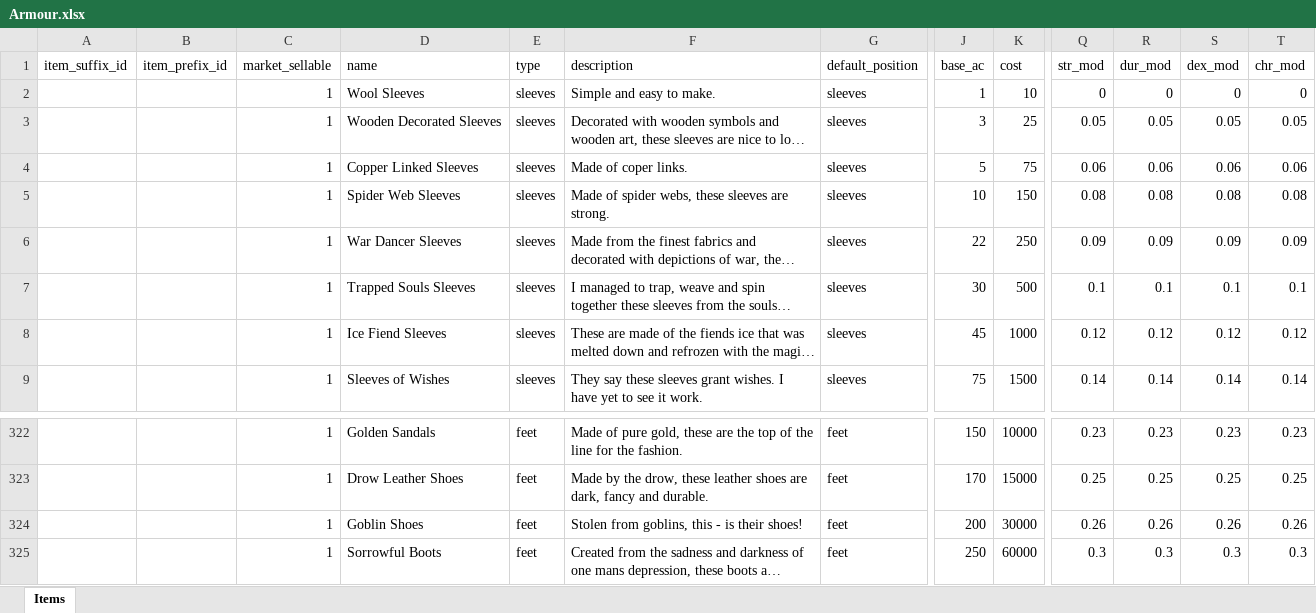
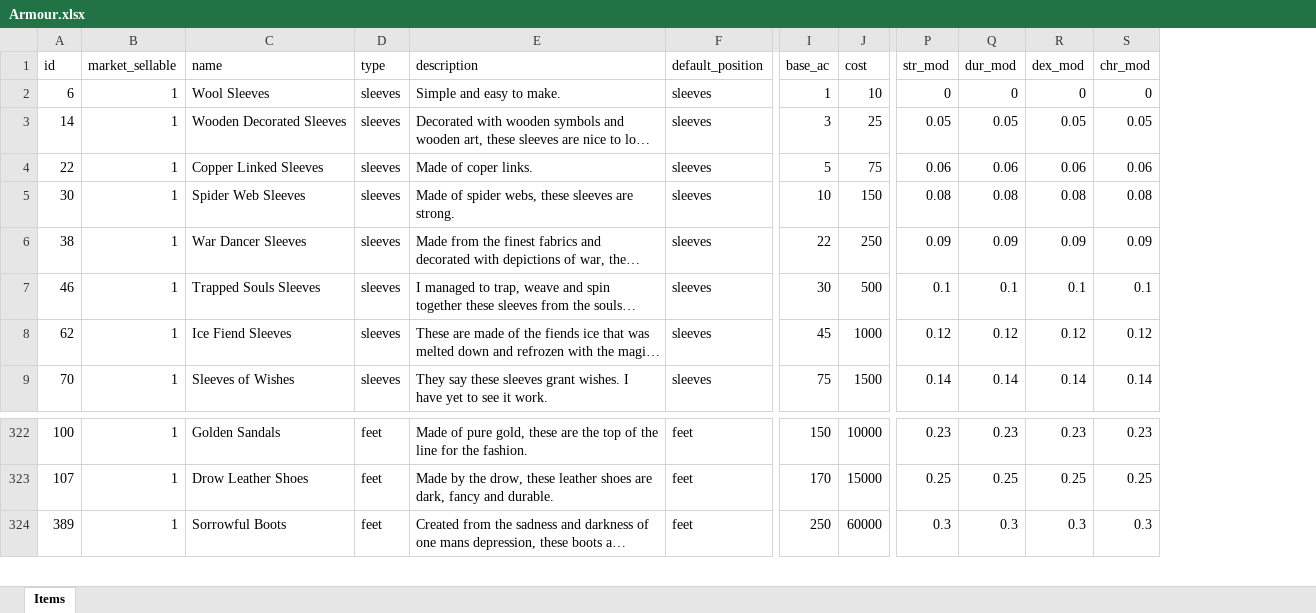
Before and after one commit to AdamKyle/flare, an Excel workbook: resources/data-imports/items/Armour.xlsx, sheet Items, drawn as a sheet; only a part is shown, gaps mark what is left out; long unchanged cells end in …; values as stored, in another font and other column widths than the file's, no borders; removed rows and columns are numbered as before the commit, all else as after; rows hold the shown columns only; the diff names each change by its address in the sheet, - before the commit and + after, or states it on an @@ line.

```diff
--- a/resources/data-imports/items/Armour.xlsx (sheet Items)
+++ b/resources/data-imports/items/Armour.xlsx (sheet Items)
-column A (item_suffix_id), empty
-column B (item_prefix_id), empty
+column A (id), rows 2-9: 6 | 14 | 22 | 30 | 38 | 46 | 62 | 70; rows 322-324: 100 | 107 | 389
-row 324:  |  | 1 | Goblin Shoes | feet | Stolen from goblins, this - is their shoes! | feet | 200 | 30000 | 0.26 | 0.26 | 0.26 | 0.26
```
Also changed, not shown: resources/data-imports/affixes.xlsx, resources/data-imports/items/weapons.xlsx, 34 other files.
